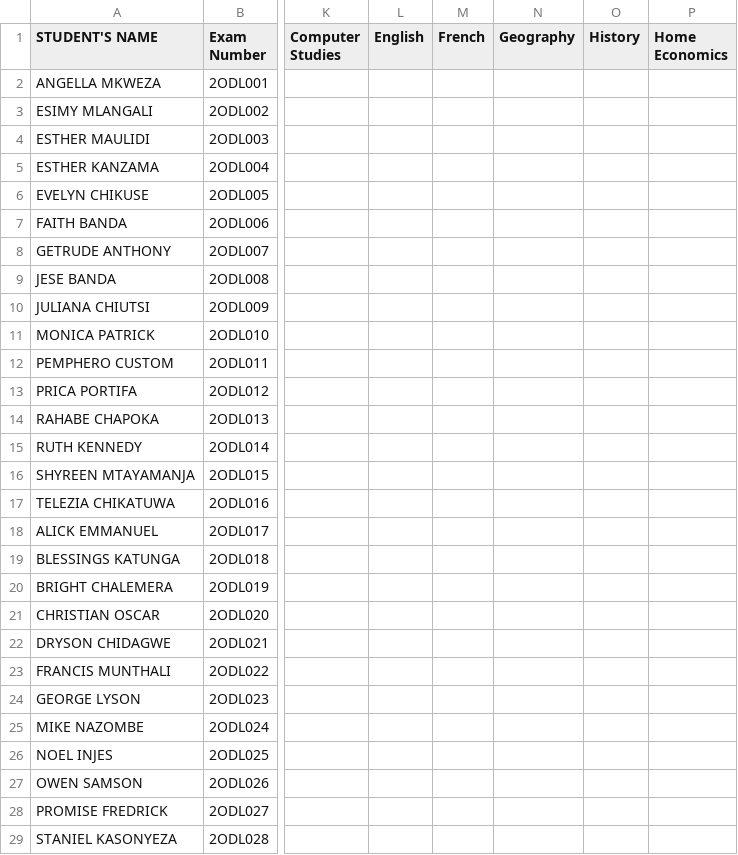
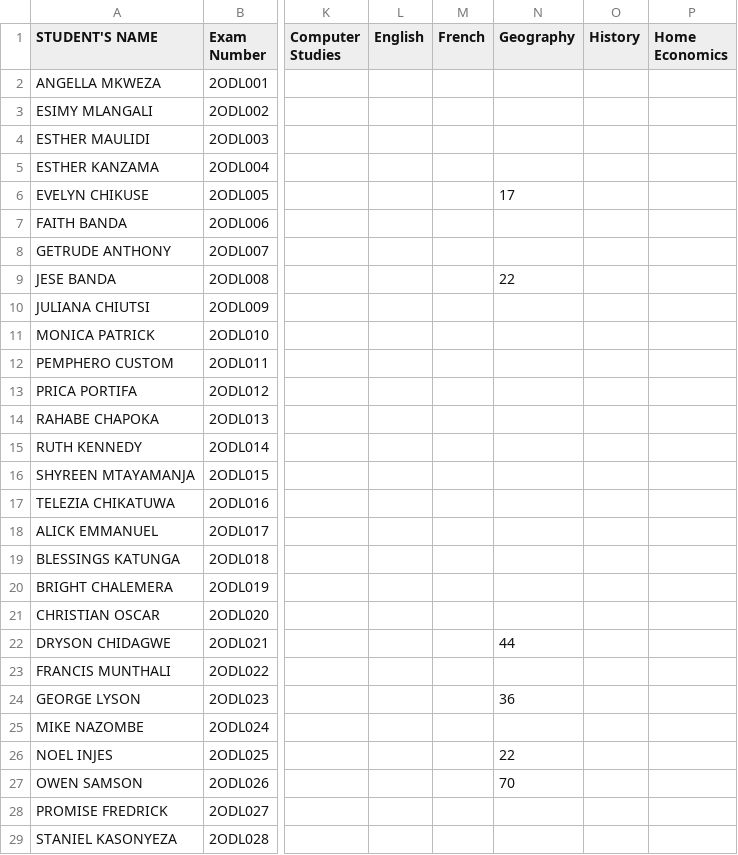
Before and after one commit to enitac/en1, a CSV file: form2.csv, drawn as a sheet; only a part is shown, gaps mark what is left out; the diff names each change by its address in the sheet, - before the commit and + after, or states it on an @@ line.

Commit message:
Update: form2 - Geography (4/22/2026, 10:04:13 AM)

```diff
--- a/form2.csv
+++ b/form2.csv
-N6 (Geography): (empty)
+N6 (Geography): 17
-N9 (Geography): (empty)
+N9 (Geography): 22
-N22 (Geography): (empty)
+N22 (Geography): 44
-N24 (Geography): (empty)
+N24 (Geography): 36
-N26 (Geography): (empty)
+N26 (Geography): 22
-N27 (Geography): (empty)
+N27 (Geography): 70
```
